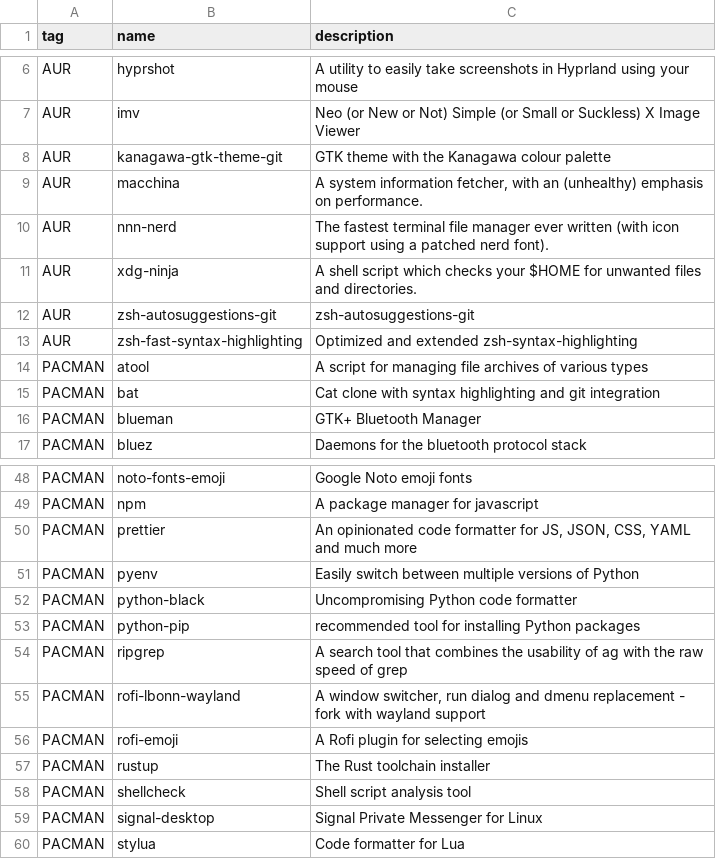
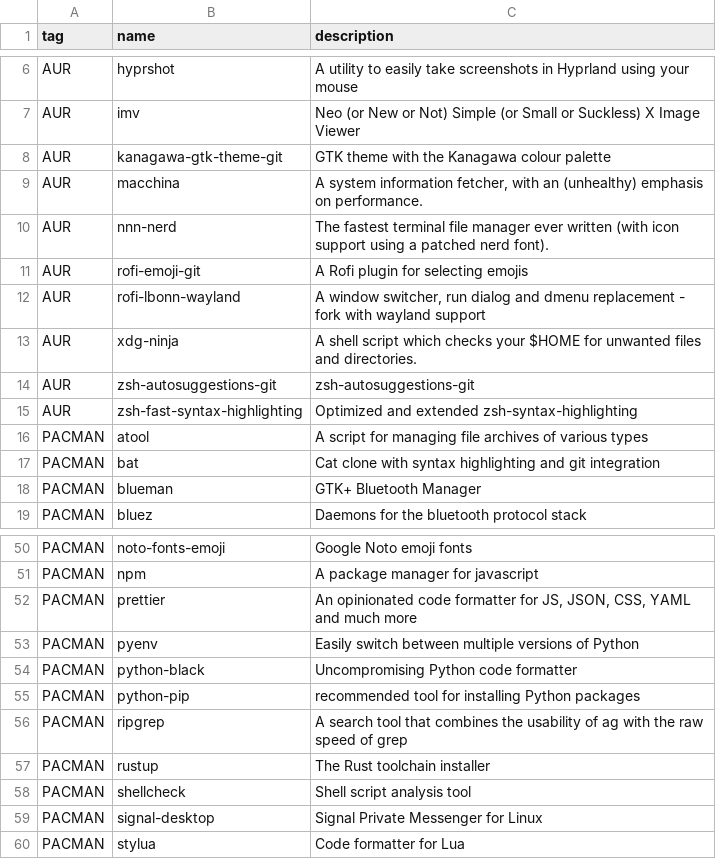
Before and after one commit to oniani/dot, a CSV file: programs.csv, drawn as a sheet; only a part is shown, gaps mark what is left out.

Commit message:
Updates

```diff
--- a/programs.csv
+++ b/programs.csv
@@ -10,2 +10,4 @@ AUR,macchina,"A system information fetcher, with an (unhealthy) emphasis on perf
 AUR,nnn-nerd,"The fastest terminal file manager ever written (with icon support using a patched nerd font)."
+AUR,rofi-emoji-git,"A Rofi plugin for selecting emojis"
+AUR,rofi-lbonn-wayland,"A window switcher, run dialog and dmenu replacement - fork with wayland support"
 AUR,xdg-ninja,"A shell script which checks your $HOME for unwanted files and directories."
@@ -54,4 +56,2 @@ PACMAN,python-pip,"recommended tool for installing Python packages"
 PACMAN,ripgrep,"A search tool that combines the usability of ag with the raw speed of grep"
-PACMAN,rofi-lbonn-wayland,"A window switcher, run dialog and dmenu replacement - fork with wayland support"
-PACMAN,rofi-emoji,"A Rofi plugin for selecting emojis"
 PACMAN,rustup,"The Rust toolchain installer"
```
